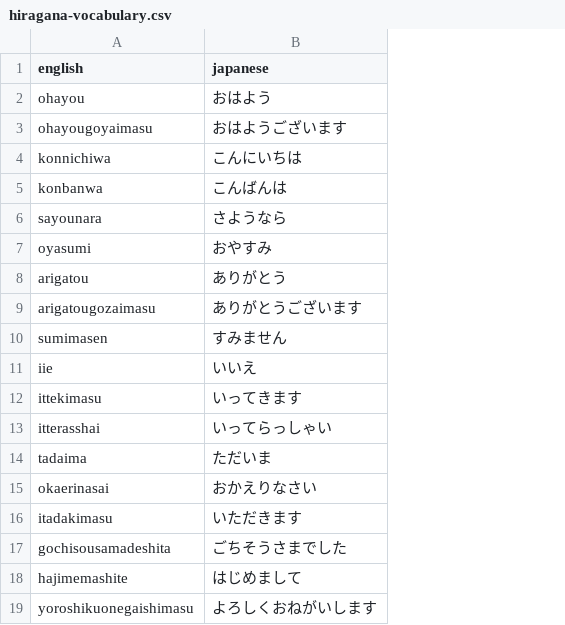
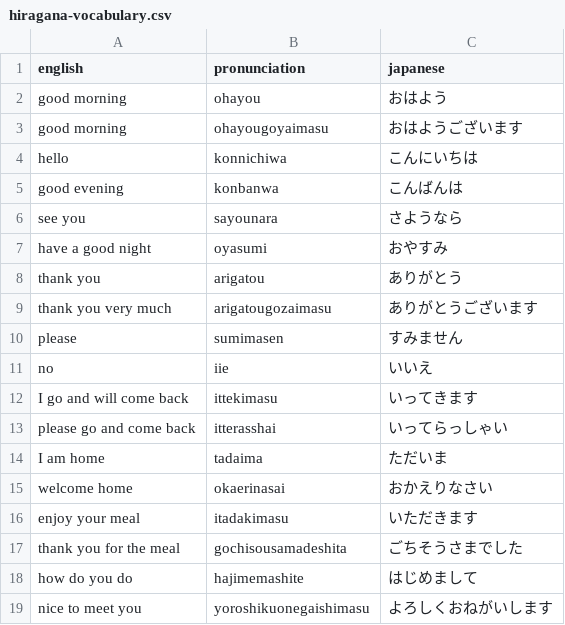
Before and after one commit to libka-b/japanese-language-learn, a CSV file: src-tauri/resources/hiragana-vocabulary.csv, drawn as a sheet; addresses are those after the commit; the diff names each change by its address in the sheet, - before the commit and + after, or states it on an @@ line.

Commit message:
Add vocabulary lesson

```diff
--- a/src-tauri/resources/hiragana-vocabulary.csv
+++ b/src-tauri/resources/hiragana-vocabulary.csv
+column A (english), rows 2-19: good morning | good morning | hello | good evening | see you | have a good night | thank you | thank you very much | please | no | I go and will come back | please go and come back | I am home | welcome home | enjoy your meal | thank you for the meal | how do you do | nice to meet you
-B1: english
+B1: pronunciation
```
Also changed, not shown: 19 other files.
